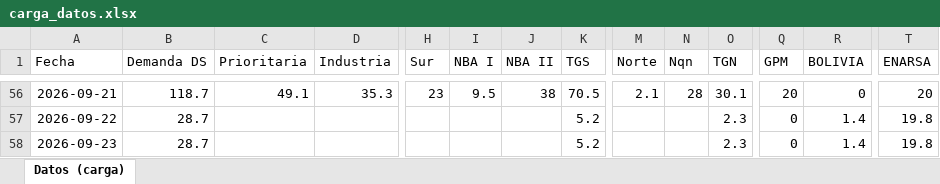
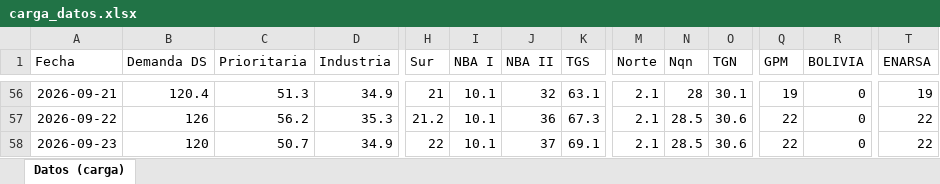
Before and after one commit to RodrigoManassero/estado-sistema-gas-rodrigo, an Excel workbook: data/carga_datos.xlsx, sheet Datos (carga), drawn as a sheet; only a part is shown, gaps mark what is left out; values as stored, in another font and other column widths than the file's, no borders; the diff covers the shown part only; the diff names each change by its address in the sheet, - before the commit and + after, or states it on an @@ line.

```diff
--- a/data/carga_datos.xlsx (sheet Datos (carga))
+++ b/data/carga_datos.xlsx (sheet Datos (carga))
-B56 (Demanda DS): 118.7
+B56 (Demanda DS): 120.4
-C56 (Prioritaria): 49.1
+C56 (Prioritaria): 51.3
-D56 (Industria): 35.3
+D56 (Industria): 34.9
-H56 (Sur): 23
+H56 (Sur): 21
-I56 (NBA I): 9.5
+I56 (NBA I): 10.1
-J56 (NBA II): 38
+J56 (NBA II): 32
-K56 (TGS): 70.5
+K56 (TGS): 63.1
-Q56 (GPM): 20
+Q56 (GPM): 19
-T56 (ENARSA): 20
+T56 (ENARSA): 19
-B57 (Demanda DS): 28.7
+B57 (Demanda DS): 126
-C57 (Prioritaria): (empty)
+C57 (Prioritaria): 56.2
-D57 (Industria): (empty)
+D57 (Industria): 35.3
-H57 (Sur): (empty)
+H57 (Sur): 21.2
-I57:I58 (NBA I): (empty)
+I57:I58 (NBA I): 10.1
-J57 (NBA II): (empty)
+J57 (NBA II): 36
-K57 (TGS): 5.2
+K57 (TGS): 67.3
-M57:M58 (Norte): (empty)
+M57:M58 (Norte): 2.1
-N57:N58 (Nqn): (empty)
+N57:N58 (Nqn): 28.5
-O57:O58 (TGN): 2.3
+O57:O58 (TGN): 30.6
-Q57:Q58 (GPM): 0
+Q57:Q58 (GPM): 22
-R57:R58 (BOLIVIA): 1.4
+R57:R58 (BOLIVIA): 0
-T57:T58 (ENARSA): 19.8
+T57:T58 (ENARSA): 22
-B58 (Demanda DS): 28.7
+B58 (Demanda DS): 120
-C58 (Prioritaria): (empty)
+C58 (Prioritaria): 50.7
-D58 (Industria): (empty)
+D58 (Industria): 34.9
-H58 (Sur): (empty)
+H58 (Sur): 22
-J58 (NBA II): (empty)
+J58 (NBA II): 37
-K58 (TGS): 5.2
+K58 (TGS): 69.1
```
Also changed, not shown: 123 edited cells elsewhere in this sheet, 35 other files.
